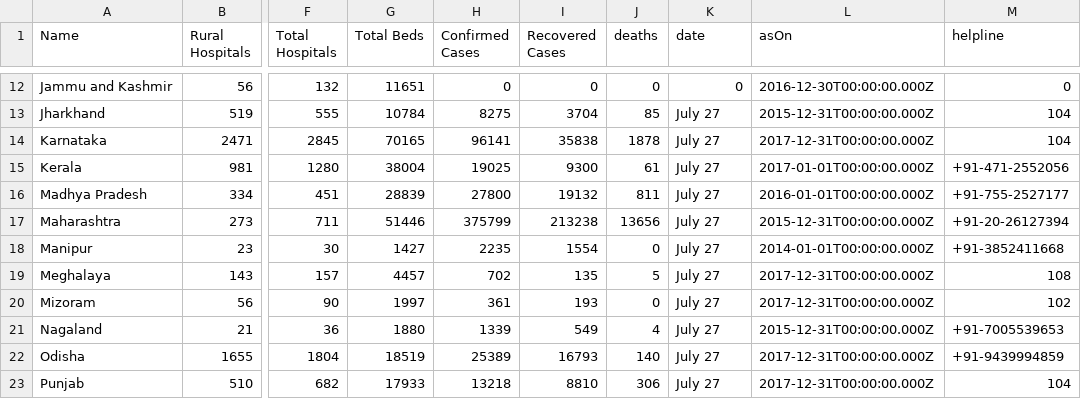
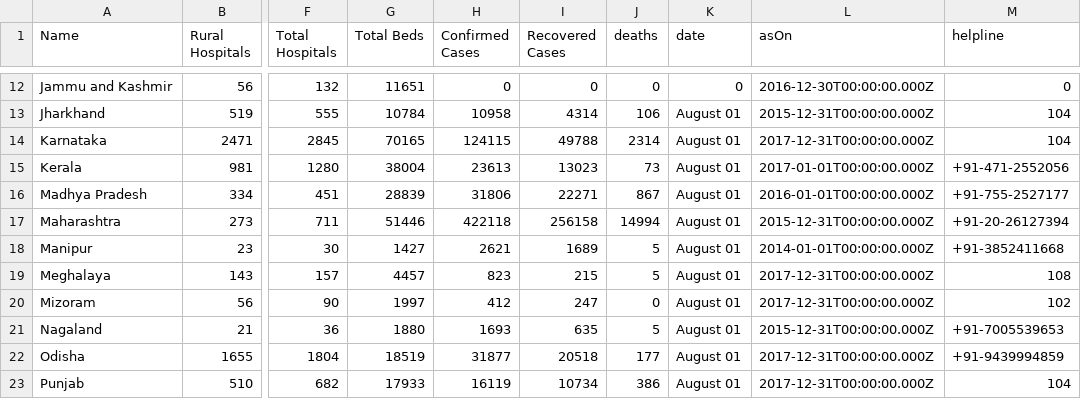
Before and after one commit to OneFourthLabs/CoViD19-Viz, a CSV file: india_states.csv, drawn as a sheet; only a part is shown, gaps mark what is left out; the diff covers the shown part only; the diff names each change by its address in the sheet, - before the commit and + after, or states it on an @@ line.

```diff
--- a/india_states.csv
+++ b/india_states.csv
-H13 (Confirmed Cases): 8275
+H13 (Confirmed Cases): 10958
-I13 (Recovered Cases): 3704
+I13 (Recovered Cases): 4314
-J13 (deaths): 85
+J13 (deaths): 106
-K13:K23 (date): July 27
+K13:K23 (date): August 01
-H14 (Confirmed Cases): 96141
+H14 (Confirmed Cases): 124115
-I14 (Recovered Cases): 35838
+I14 (Recovered Cases): 49788
-J14 (deaths): 1878
+J14 (deaths): 2314
-H15 (Confirmed Cases): 19025
+H15 (Confirmed Cases): 23613
-I15 (Recovered Cases): 9300
+I15 (Recovered Cases): 13023
-J15 (deaths): 61
+J15 (deaths): 73
-H16 (Confirmed Cases): 27800
+H16 (Confirmed Cases): 31806
-I16 (Recovered Cases): 19132
+I16 (Recovered Cases): 22271
-J16 (deaths): 811
+J16 (deaths): 867
-H17 (Confirmed Cases): 375799
+H17 (Confirmed Cases): 422118
-I17 (Recovered Cases): 213238
+I17 (Recovered Cases): 256158
-J17 (deaths): 13656
+J17 (deaths): 14994
-H18 (Confirmed Cases): 2235
+H18 (Confirmed Cases): 2621
-I18 (Recovered Cases): 1554
+I18 (Recovered Cases): 1689
-J18 (deaths): 0
+J18 (deaths): 5
-H19 (Confirmed Cases): 702
+H19 (Confirmed Cases): 823
-I19 (Recovered Cases): 135
+I19 (Recovered Cases): 215
-H20 (Confirmed Cases): 361
+H20 (Confirmed Cases): 412
-I20 (Recovered Cases): 193
+I20 (Recovered Cases): 247
-H21 (Confirmed Cases): 1339
+H21 (Confirmed Cases): 1693
-I21 (Recovered Cases): 549
+I21 (Recovered Cases): 635
-J21 (deaths): 4
+J21 (deaths): 5
-H22 (Confirmed Cases): 25389
+H22 (Confirmed Cases): 31877
-I22 (Recovered Cases): 16793
+I22 (Recovered Cases): 20518
-J22 (deaths): 140
+J22 (deaths): 177
-H23 (Confirmed Cases): 13218
+H23 (Confirmed Cases): 16119
-I23 (Recovered Cases): 8810
+I23 (Recovered Cases): 10734
-J23 (deaths): 306
+J23 (deaths): 386
```
Also changed, not shown: 84 edited cells elsewhere in this file, india_states_daily.csv.
